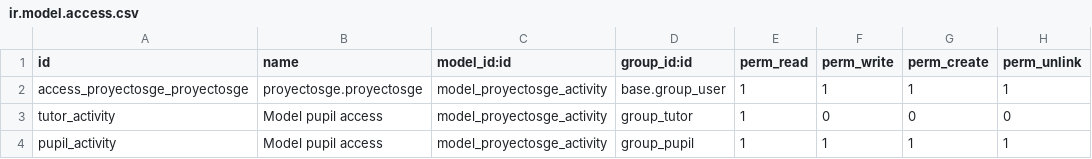
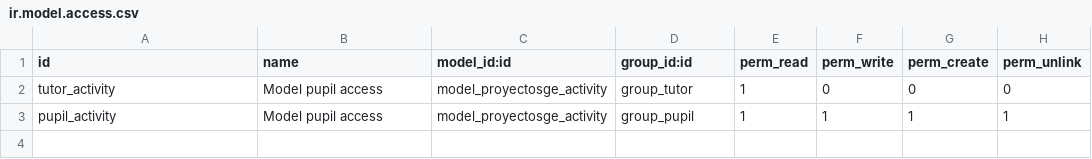
Before and after one commit to Jonxa/FCTProjectSGE, a CSV file: security/ir.model.access.csv, drawn as a sheet.

```diff
--- a/security/ir.model.access.csv
+++ b/security/ir.model.access.csv
@@ -1,3 +1,2 @@
 id,name,model_id:id,group_id:id,perm_read,perm_write,perm_create,perm_unlink
-access_proyectosge_proyectosge,proyectosge.proyectosge,model_proyectosge_activity,base.group_user,1,1,1,1
 tutor_activity,Model pupil access,model_proyectosge_activity,group_tutor,1,0,0,0
```
Also changed, not shown: 1 other file.
